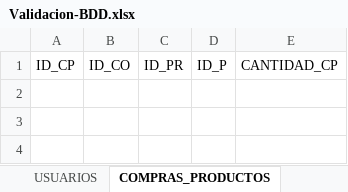
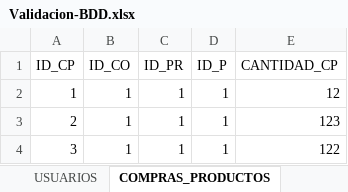
Before and after one commit to GabiCuriel/POS-ST, an Excel workbook: BDD/Validacion-BDD.xlsx, sheet COMPRAS_PRODUCTOS, drawn as a sheet; values as stored, in another font and other column widths than the file's, no borders; the diff names each change by its address in the sheet, - before the commit and + after, or states it on an @@ line.

```diff
--- a/BDD/Validacion-BDD.xlsx (sheet COMPRAS_PRODUCTOS)
+++ b/BDD/Validacion-BDD.xlsx (sheet COMPRAS_PRODUCTOS)
+row 2: 1 | 1 | 1 | 1 | 12
+row 3: 2 | 1 | 1 | 1 | 123
+row 4: 3 | 1 | 1 | 1 | 122
```
Also changed, not shown: sheet EMPLEADOS, sheet VENTAS, sheet USUARIOS, sheet PRODUCTOS, sheet VENTAS_PRODUCTOS, sheet PROVEEDORES, 5 more sheets, 2 other files.
